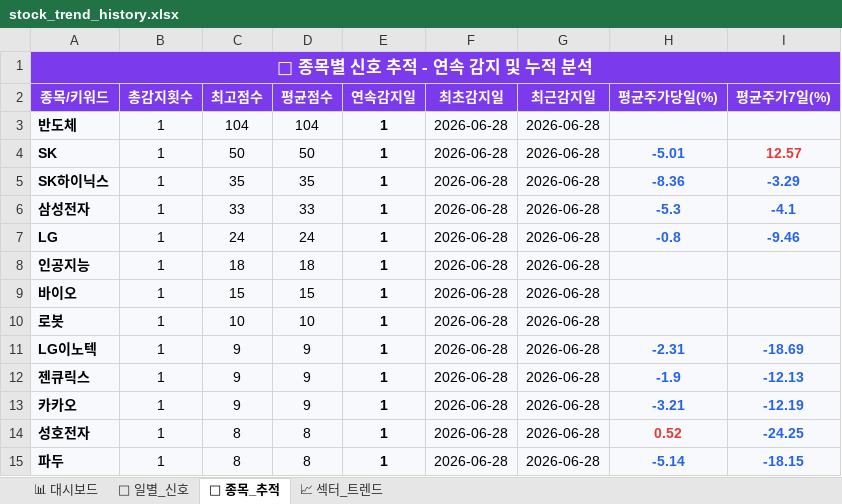
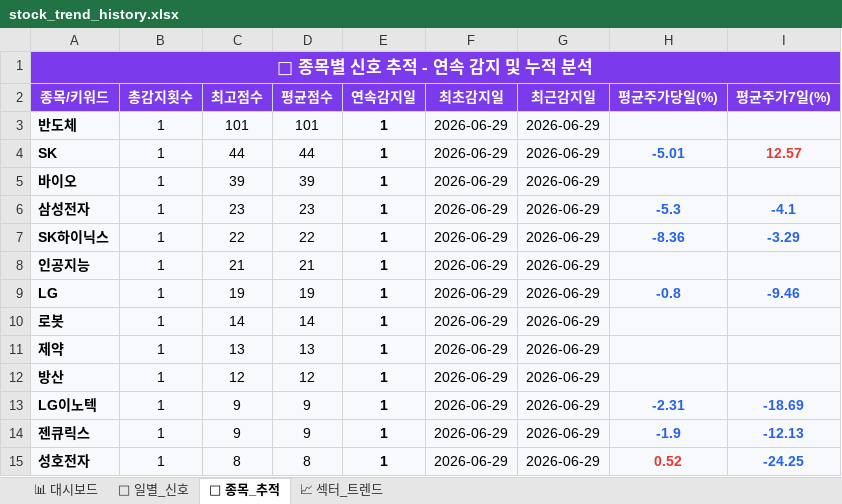
Before and after one commit to makitjung/stock-platform, an Excel workbook: trend/stock_trend_history.xlsx, sheet 🎯 종목_추적, drawn as a sheet; only a part is shown; values as stored, in another font and other column widths than the file's, no borders; removed rows and columns are numbered as before the commit, all else as after; the diff covers the shown part only; the diff names each change by its address in the sheet, - before the commit and + after, or states it on an @@ line.

```diff
--- a/trend/stock_trend_history.xlsx (sheet 🎯 종목_추적)
+++ b/trend/stock_trend_history.xlsx (sheet 🎯 종목_추적)
-C3 (최고점수): 104
+C3 (최고점수): 101
-D3 (평균점수): 104
+D3 (평균점수): 101
-F3:F4 (최초감지일): 2026-06-28
+F3:F4 (최초감지일): 2026-06-29
-G3:G4 (최근감지일): 2026-06-28
+G3:G4 (최근감지일): 2026-06-29
-C4 (최고점수): 50
+C4 (최고점수): 44
-D4 (평균점수): 50
+D4 (평균점수): 44
-row 5: SK하이닉스 | 1 | 35 | 35 | 1 | 2026-06-28 | 2026-06-28 | -8.36 | -3.29
+row 5: 바이오 | 1 | 39 | 39 | 1 | 2026-06-29 | 2026-06-29
-C6 (최고점수): 33
+C6 (최고점수): 23
-D6 (평균점수): 33
+D6 (평균점수): 23
-F6 (최초감지일): 2026-06-28
+F6 (최초감지일): 2026-06-29
-G6 (최근감지일): 2026-06-28
+G6 (최근감지일): 2026-06-29
+row 7: SK하이닉스 | 1 | 22 | 22 | 1 | 2026-06-29 | 2026-06-29 | -8.36 | -3.29
+row 8: 인공지능 | 1 | 21 | 21 | 1 | 2026-06-29 | 2026-06-29
-C9 (최고점수): 24
+C9 (최고점수): 19
-D9 (평균점수): 24
+D9 (평균점수): 19
-F9 (최초감지일): 2026-06-28
+F9 (최초감지일): 2026-06-29
-G9 (최근감지일): 2026-06-28
+G9 (최근감지일): 2026-06-29
-row 8: 인공지능 | 1 | 18 | 18 | 1 | 2026-06-28 | 2026-06-28
-row 9: 바이오 | 1 | 15 | 15 | 1 | 2026-06-28 | 2026-06-28
-C10 (최고점수): 10
+C10 (최고점수): 14
-D10 (평균점수): 10
+D10 (평균점수): 14
-F10 (최초감지일): 2026-06-28
+F10 (최초감지일): 2026-06-29
-G10 (최근감지일): 2026-06-28
+G10 (최근감지일): 2026-06-29
+row 11: 제약 | 1 | 13 | 13 | 1 | 2026-06-29 | 2026-06-29
+row 12: 방산 | 1 | 12 | 12 | 1 | 2026-06-29 | 2026-06-29
-F13:F14 (최초감지일): 2026-06-28
+F13:F14 (최초감지일): 2026-06-29
-G13:G14 (최근감지일): 2026-06-28
+G13:G14 (최근감지일): 2026-06-29
-row 13: 카카오 | 1 | 9 | 9 | 1 | 2026-06-28 | 2026-06-28 | -3.21 | -12.19
-F15 (최초감지일): 2026-06-28
+F15 (최초감지일): 2026-06-29
-G15 (최근감지일): 2026-06-28
+G15 (최근감지일): 2026-06-29
-row 15: 파두 | 1 | 8 | 8 | 1 | 2026-06-28 | 2026-06-28 | -5.14 | -18.15
```
Also changed, not shown: 13 added rows, 13 removed rows, 64 edited cells and cell formats elsewhere in this sheet, sheet 📅 일별_신호, sheet 📈 섹터_트렌드, sheet 📊 대시보드, 52 other files.
